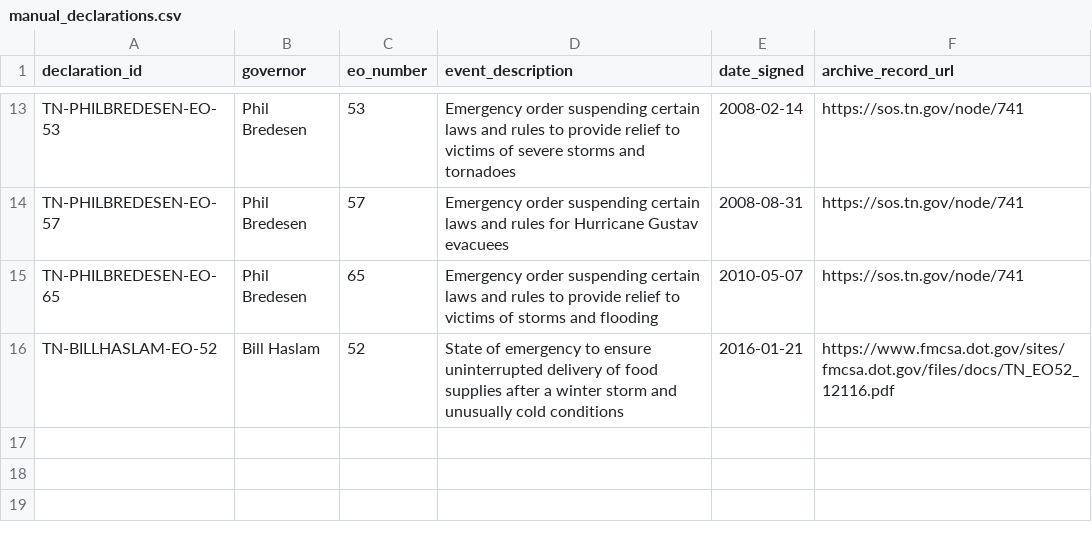
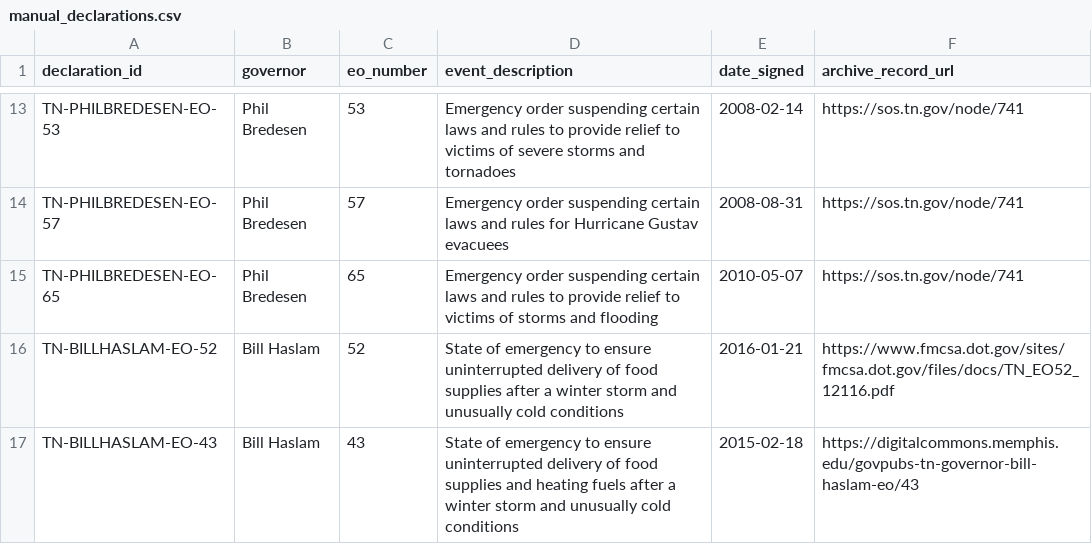
Before and after one commit to Phenom1881/disaster-data, a CSV file: plus/tennessee/manual_declarations.csv, drawn as a sheet; only a part is shown, gaps mark what is left out.

```diff
--- a/plus/tennessee/manual_declarations.csv
+++ b/plus/tennessee/manual_declarations.csv
@@ -16 +16,2 @@ TN-PHILBREDESEN-EO-65,Phil Bredesen,65,Emergency order suspending certain laws a
 TN-BILLHASLAM-EO-52,Bill Haslam,52,State of emergency to ensure uninterrupted delivery of food supplies after a winter storm and unusually cold conditions,2016-01-21,https://www.fmcsa.dot.gov/sites/fmcsa.dot.gov/files/docs/TN_EO52_12116.pdf
+TN-BILLHASLAM-EO-43,Bill Haslam,43,State of emergency to ensure uninterrupted delivery of food supplies and heating fuels after a winter storm and unusually cold conditions,2015-02-18,https://digitalcommons.memphis.edu/govpubs-tn-governor-bill-haslam-eo/43
```
Also changed, not shown: plus/maryland/manual_declarations.csv, 1 other file.
